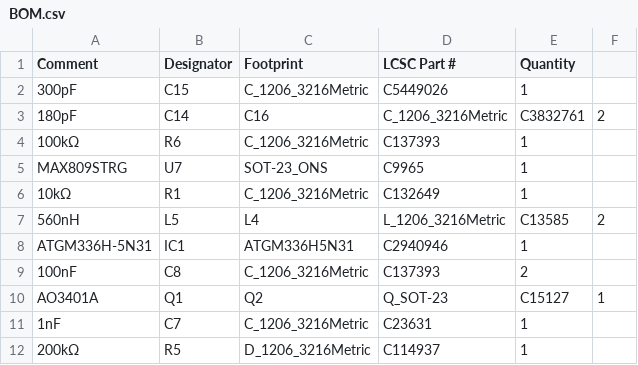
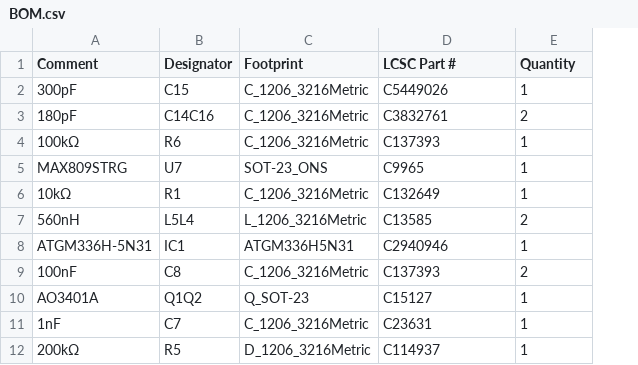
Before and after one commit to Mineinjava/ffellowship, a CSV file: pllTracker/BOM.csv, drawn as a sheet; the diff names each change by its address in the sheet, - before the commit and + after, or states it on an @@ line.

```diff
--- a/pllTracker/BOM.csv
+++ b/pllTracker/BOM.csv
-column F, rows 3-10: 2 |  |  |  | 2 |  |  | 1
-B3 (Designator): C14
+B3 (Designator): C14C16
-C3 (Footprint): C16
+C3 (Footprint): C_1206_3216Metric
-D3 (LCSC Part #): C_1206_3216Metric
+D3 (LCSC Part #): C3832761
-E3 (Quantity): C3832761
+E3 (Quantity): 2
-B7 (Designator): L5
+B7 (Designator): L5L4
-C7 (Footprint): L4
+C7 (Footprint): L_1206_3216Metric
-D7 (LCSC Part #): L_1206_3216Metric
+D7 (LCSC Part #): C13585
-E7 (Quantity): C13585
+E7 (Quantity): 2
-B10 (Designator): Q1
+B10 (Designator): Q1Q2
-C10 (Footprint): Q2
+C10 (Footprint): Q_SOT-23
-D10 (LCSC Part #): Q_SOT-23
+D10 (LCSC Part #): C15127
-E10 (Quantity): C15127
+E10 (Quantity): 1
```
Also changed, not shown: dPicoTracker/BOM.csv, direwolfTracker/BOM.csv, 10 other files.
